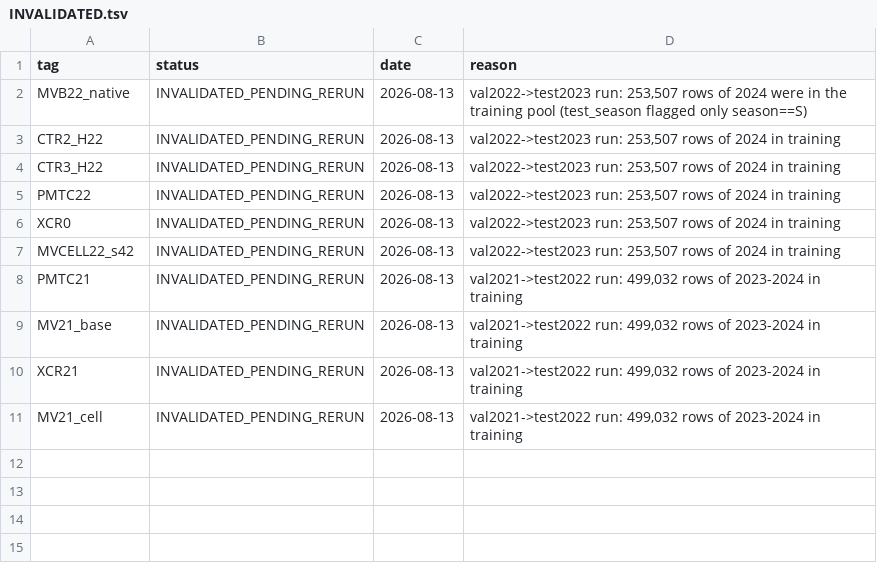
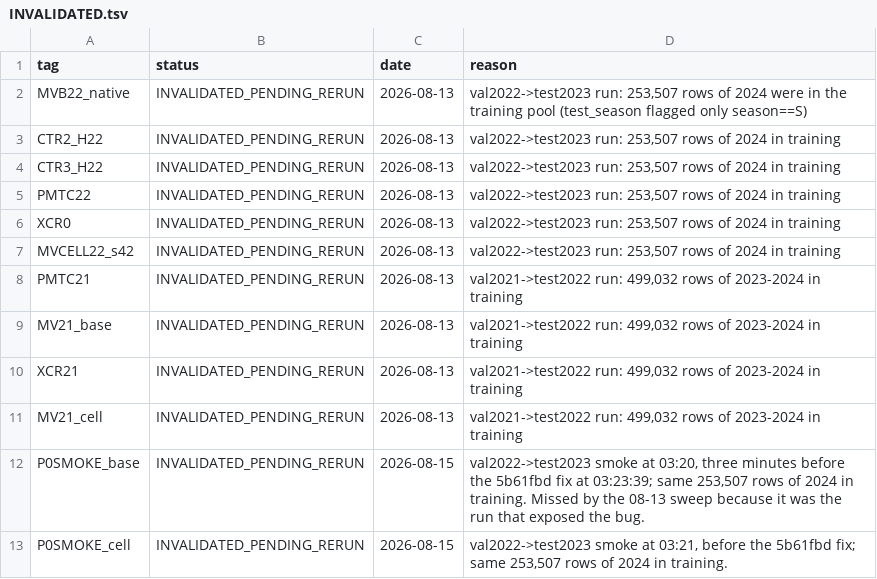
Before and after one commit to jinsan02/lg-aimers-9-hackathon, a TSV file: docs/INVALIDATED.tsv, drawn as a sheet.

```diff
--- a/docs/INVALIDATED.tsv
+++ b/docs/INVALIDATED.tsv
@@ -11 +11,3 @@ XCR21	INVALIDATED_PENDING_RERUN	2026-08-13	val2021->test2022 run: 499,032 rows o
 MV21_cell	INVALIDATED_PENDING_RERUN	2026-08-13	val2021->test2022 run: 499,032 rows of 2023-2024 in training
+P0SMOKE_base	INVALIDATED_PENDING_RERUN	2026-08-15	val2022->test2023 smoke at 03:20, three minutes before the 5b61fbd fix at 03:23:39; same 253,507 rows of 2024 in training. Missed by the 08-13 sweep because it was the run that exposed the bug.
+P0SMOKE_cell	INVALIDATED_PENDING_RERUN	2026-08-15	val2022->test2023 smoke at 03:21, before the 5b61fbd fix; same 253,507 rows of 2024 in training.
```
Also changed, not shown: 13 other files.
